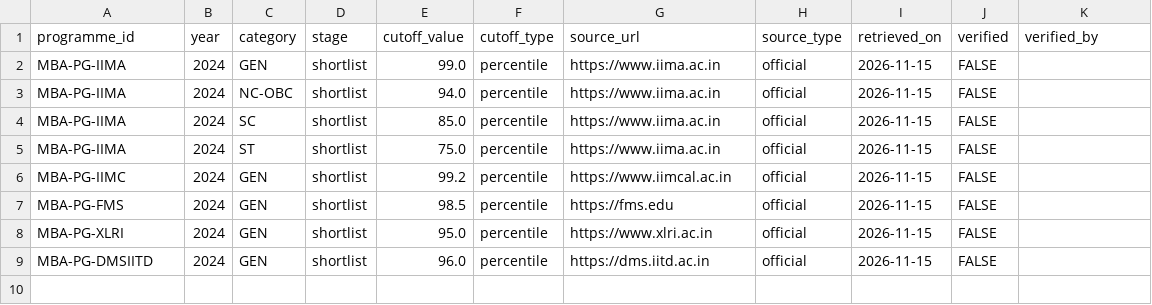
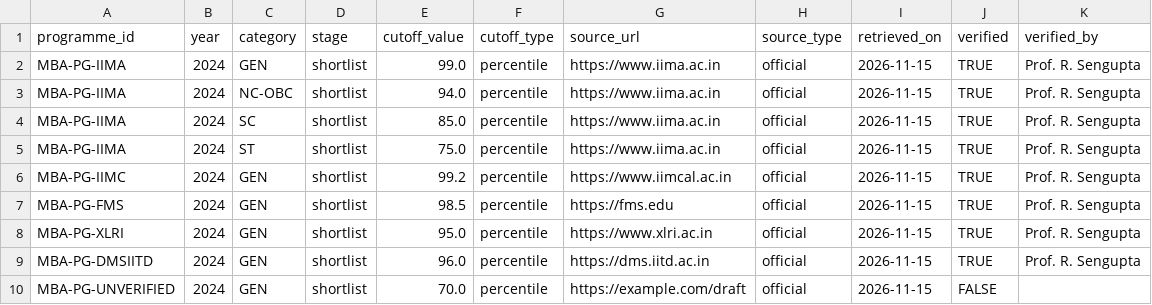
Before and after one commit to SusheelSagar4/EBuddy, a CSV file: data/seed/mba/mba_admission_stats.csv, drawn as a sheet.

```diff
--- a/data/seed/mba/mba_admission_stats.csv
+++ b/data/seed/mba/mba_admission_stats.csv
@@ -1,9 +1,10 @@
 programme_id,year,category,stage,cutoff_value,cutoff_type,source_url,source_type,retrieved_on,verified,verified_by
-MBA-PG-IIMA,2024,GEN,shortlist,99.0,percentile,https://www.iima.ac.in,official,2026-11-15,FALSE,
-MBA-PG-IIMA,2024,NC-OBC,shortlist,94.0,percentile,https://www.iima.ac.in,official,2026-11-15,FALSE,
-MBA-PG-IIMA,2024,SC,shortlist,85.0,percentile,https://www.iima.ac.in,official,2026-11-15,FALSE,
-MBA-PG-IIMA,2024,ST,shortlist,75.0,percentile,https://www.iima.ac.in,official,2026-11-15,FALSE,
-MBA-PG-IIMC,2024,GEN,shortlist,99.2,percentile,https://www.iimcal.ac.in,official,2026-11-15,FALSE,
-MBA-PG-FMS,2024,GEN,shortlist,98.5,percentile,https://fms.edu,official,2026-11-15,FALSE,
-MBA-PG-XLRI,2024,GEN,shortlist,95.0,percentile,https://www.xlri.ac.in,official,2026-11-15,FALSE,
-MBA-PG-DMSIITD,2024,GEN,shortlist,96.0,percentile,https://dms.iitd.ac.in,official,2026-11-15,FALSE,
+MBA-PG-IIMA,2024,GEN,shortlist,99.0,percentile,https://www.iima.ac.in,official,2026-11-15,TRUE,Prof. R. Sengupta
+MBA-PG-IIMA,2024,NC-OBC,shortlist,94.0,percentile,https://www.iima.ac.in,official,2026-11-15,TRUE,Prof. R. Sengupta
+MBA-PG-IIMA,2024,SC,shortlist,85.0,percentile,https://www.iima.ac.in,official,2026-11-15,TRUE,Prof. R. Sengupta
+MBA-PG-IIMA,2024,ST,shortlist,75.0,percentile,https://www.iima.ac.in,official,2026-11-15,TRUE,Prof. R. Sengupta
+MBA-PG-IIMC,2024,GEN,shortlist,99.2,percentile,https://www.iimcal.ac.in,official,2026-11-15,TRUE,Prof. R. Sengupta
+MBA-PG-FMS,2024,GEN,shortlist,98.5,percentile,https://fms.edu,official,2026-11-15,TRUE,Prof. R. Sengupta
+MBA-PG-XLRI,2024,GEN,shortlist,95.0,percentile,https://www.xlri.ac.in,official,2026-11-15,TRUE,Prof. R. Sengupta
+MBA-PG-DMSIITD,2024,GEN,shortlist,96.0,percentile,https://dms.iitd.ac.in,official,2026-11-15,TRUE,Prof. R. Sengupta
+MBA-PG-UNVERIFIED,2024,GEN,shortlist,70.0,percentile,https://example.com/draft,official,2026-11-15,FALSE,
```
Also changed, not shown: data/seed/mba/mba_exam_cycles.csv, data/seed/mba/mba_exam_sections.csv, 8 other files.
